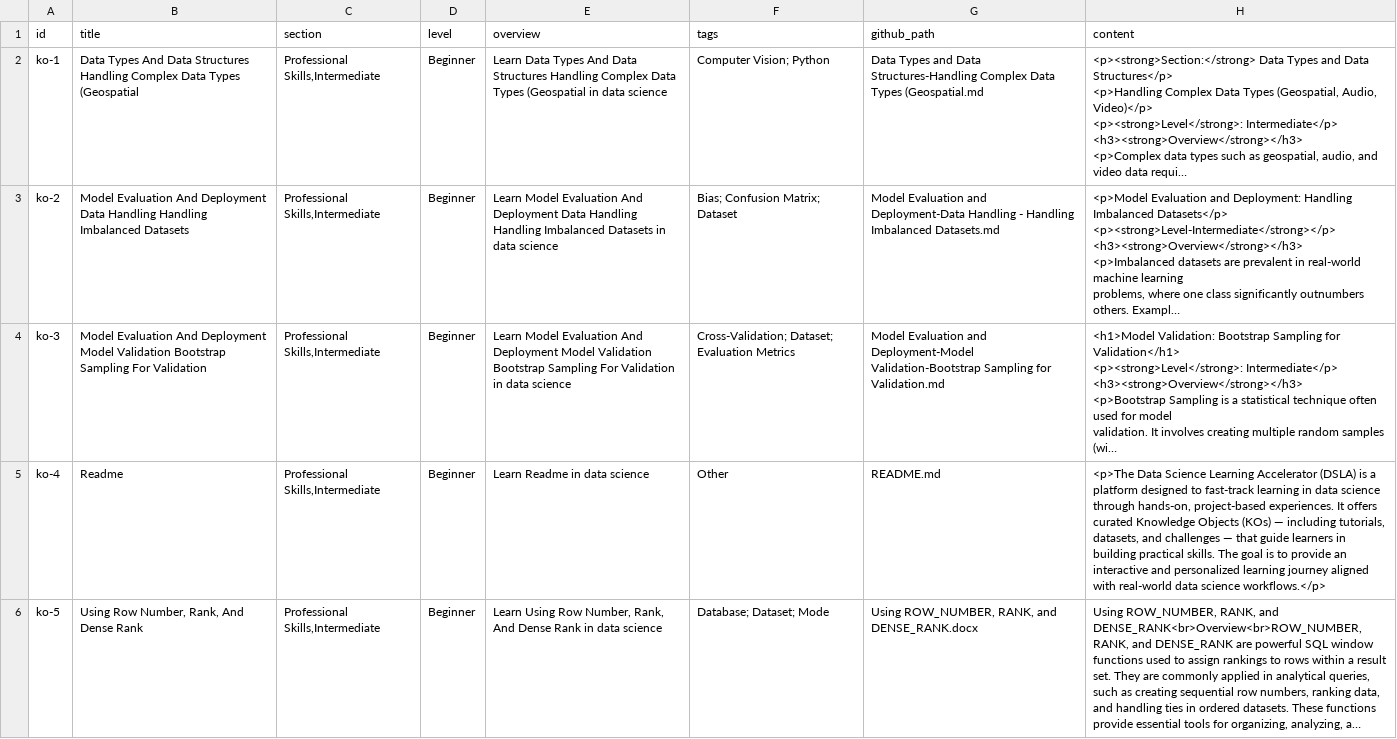
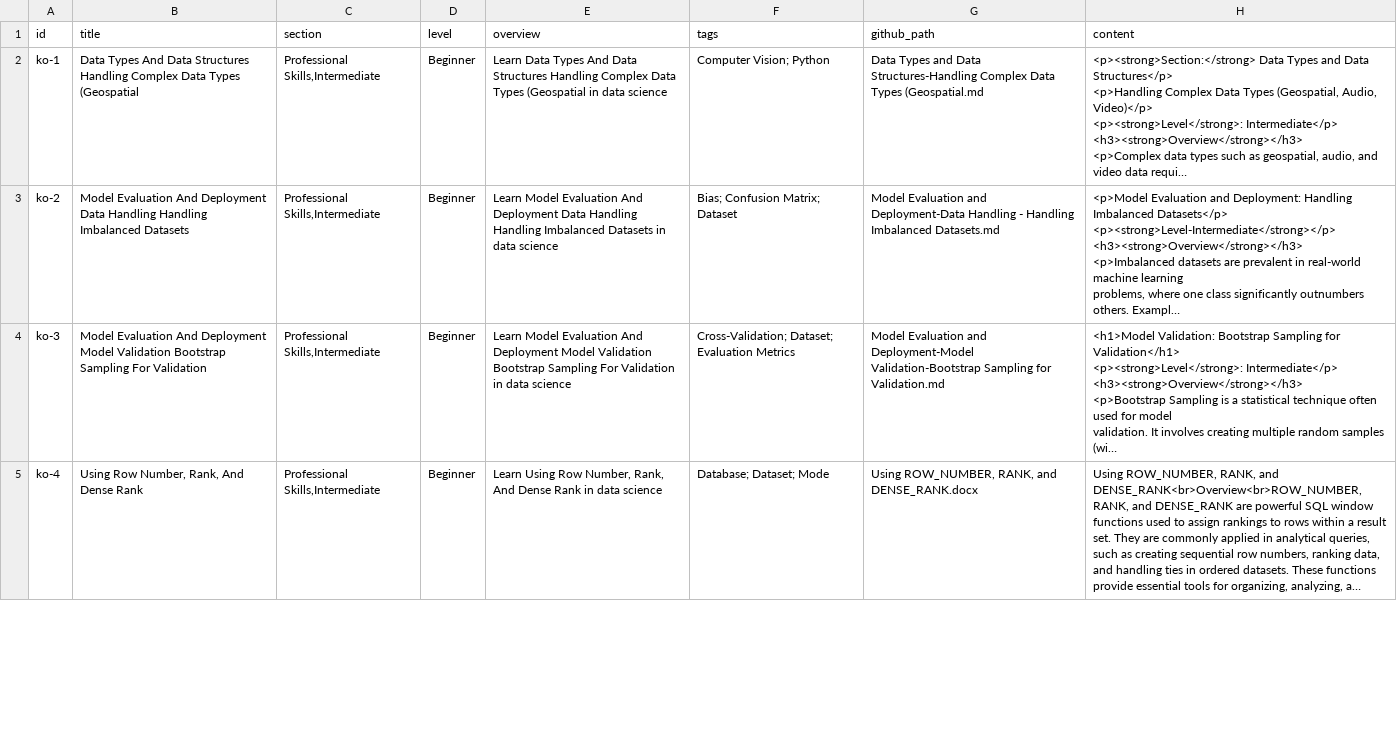
Before and after one commit to nimis2708/DSLA_Website1, a CSV file: public/knowledge_objects.csv, drawn as a sheet; only a part is shown; long unchanged cells end in …; removed rows and columns are numbered as before the commit, all else as after; the diff covers the shown part only; the diff names each change by its address in the sheet, - before the commit and + after, or states it on an @@ line.

Commit message:
🔄 Auto-update knowledge_objects.csv

```diff
--- a/public/knowledge_objects.csv
+++ b/public/knowledge_objects.csv
-row 5: ko-4 | Readme | Professional Skills,Intermediate | Beginner | Learn Readme in data science | Other | README.md | <p>The Data Science Learning Accelerator (DSLA) is a platform designed to fast-track learning in data science through hands-on, project-based experiences. It offers curated Knowledge Objects (KOs) — including tutorials, datasets, and challenges — that guide learners in building practical skills. The goal is to provide an interactive and personalized learning journey aligned with real-world data science workflows.</p>
-A5 (id): ko-5
+A5 (id): ko-4
```
Also changed, not shown: 1 edited cell elsewhere in this file.
